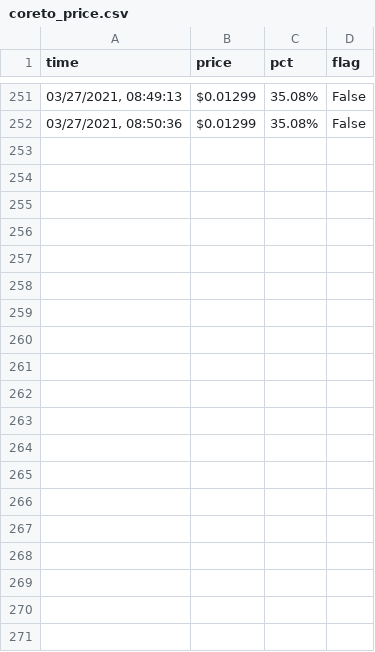
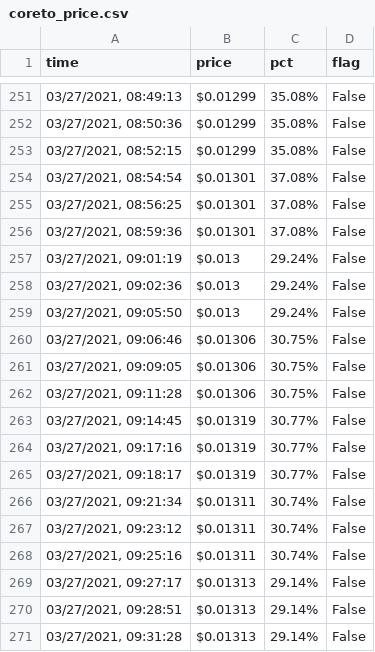
Before and after one commit to vivianamarquez/Coreto, a CSV file: coreto_price.csv, drawn as a sheet; only a part is shown, gaps mark what is left out; the diff covers the shown part only; the diff names each change by its address in the sheet, - before the commit and + after, or states it on an @@ line.

```diff
--- a/coreto_price.csv
+++ b/coreto_price.csv
+row 253: 03/27/2021, 08:52:15 | $0.01299 | 35.08% | False
+row 254: 03/27/2021, 08:54:54 | $0.01301 | 37.08% | False
+row 255: 03/27/2021, 08:56:25 | $0.01301 | 37.08% | False
+row 256: 03/27/2021, 08:59:36 | $0.01301 | 37.08% | False
+row 257: 03/27/2021, 09:01:19 | $0.013 | 29.24% | False
+row 258: 03/27/2021, 09:02:36 | $0.013 | 29.24% | False
+row 259: 03/27/2021, 09:05:50 | $0.013 | 29.24% | False
+row 260: 03/27/2021, 09:06:46 | $0.01306 | 30.75% | False
+row 261: 03/27/2021, 09:09:05 | $0.01306 | 30.75% | False
+row 262: 03/27/2021, 09:11:28 | $0.01306 | 30.75% | False
+row 263: 03/27/2021, 09:14:45 | $0.01319 | 30.77% | False
+row 264: 03/27/2021, 09:17:16 | $0.01319 | 30.77% | False
+row 265: 03/27/2021, 09:18:17 | $0.01319 | 30.77% | False
+row 266: 03/27/2021, 09:21:34 | $0.01311 | 30.74% | False
+row 267: 03/27/2021, 09:23:12 | $0.01311 | 30.74% | False
+row 268: 03/27/2021, 09:25:16 | $0.01311 | 30.74% | False
+row 269: 03/27/2021, 09:27:17 | $0.01313 | 29.14% | False
+row 270: 03/27/2021, 09:28:51 | $0.01313 | 29.14% | False
+row 271: 03/27/2021, 09:31:28 | $0.01313 | 29.14% | False
```
Also changed, not shown: 23 added rows elsewhere in this file, 2 other files.
